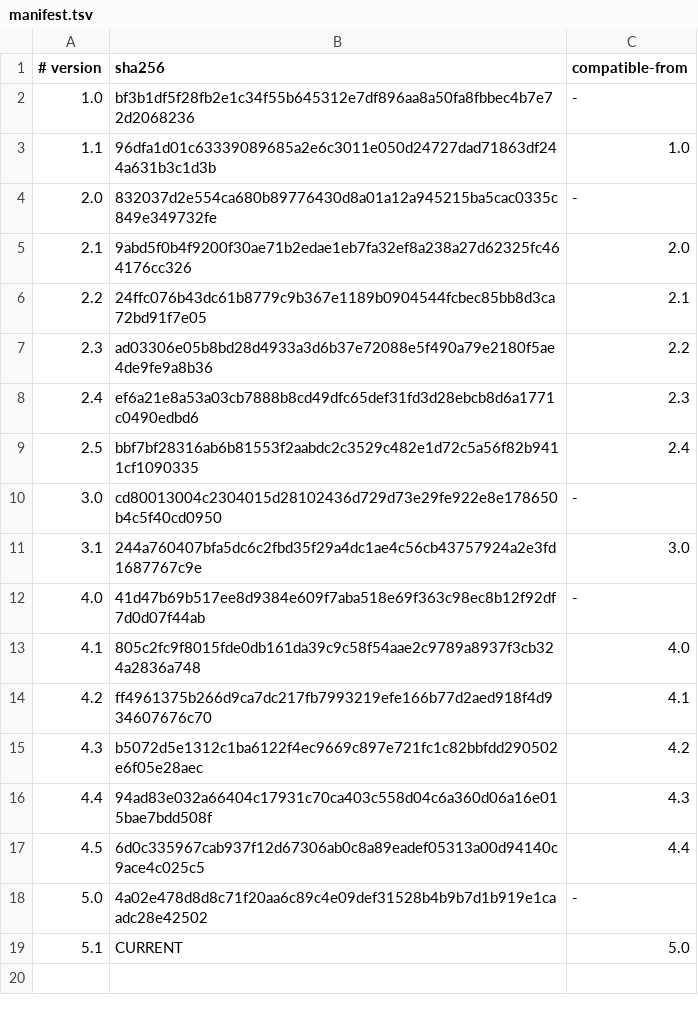
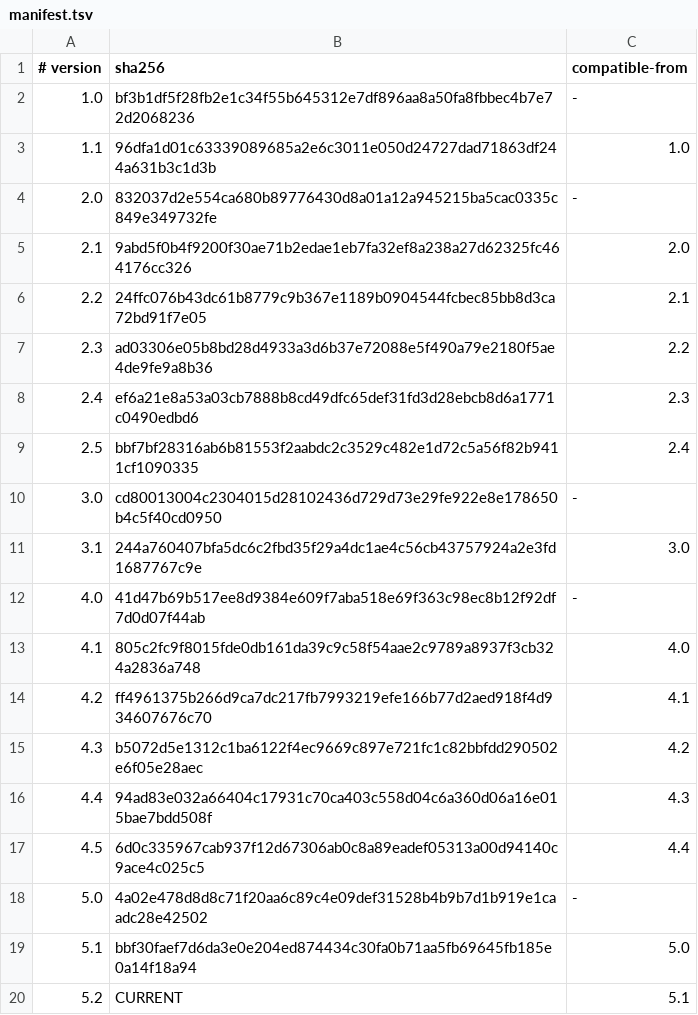
Before and after one commit to J-AXON-PLATFORM/BACKEND, a TSV file: doc/contracts/openapi/manifest.tsv, drawn as a sheet.

```diff
--- a/doc/contracts/openapi/manifest.tsv
+++ b/doc/contracts/openapi/manifest.tsv
@@ -18,2 +18,3 @@
 5.0|4a02e478d8d8c71f20aa6c89c4e09def31528b4b9b7d1b919e1caadc28e42502|-
-5.1|CURRENT|5.0
+5.1|bbf30faef7d6da3e0e204ed874434c30fa0b71aa5fb69645fb185e0a14f18a94|5.0
+5.2|CURRENT|5.1
```
Also changed, not shown: 43 other files.
